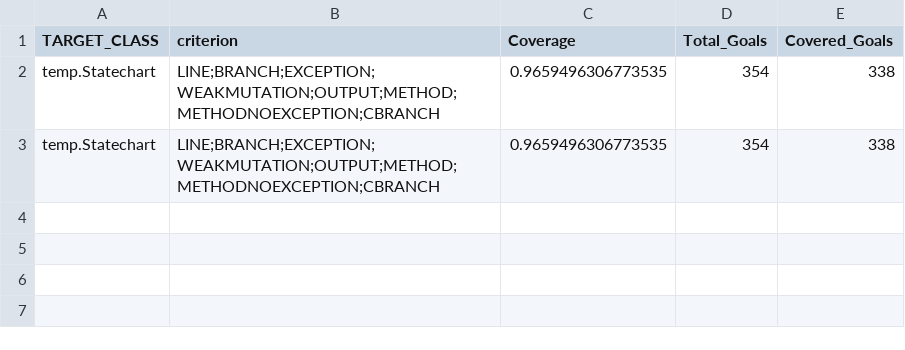
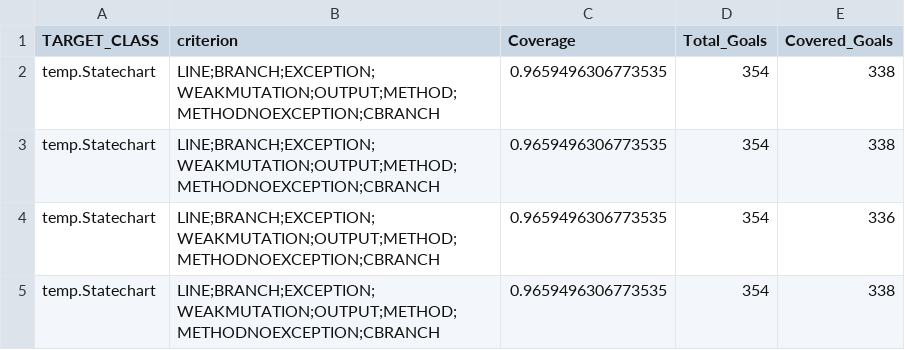
Before and after one commit to nicopellegrinelli/test-generator-for-yakindu, a CSV file: ysc-to-junit-tester/JUnitTestGenerator/evosuite-report/statistics.csv, drawn as a sheet.

Commit message:
Updated JUnitTestGenerator

```diff
--- a/ysc-to-junit-tester/JUnitTestGenerator/evosuite-report/statistics.csv
+++ b/ysc-to-junit-tester/JUnitTestGenerator/evosuite-report/statistics.csv
@@ -3 +3,3 @@ temp.Statechart,LINE;BRANCH;EXCEPTION;WEAKMUTATION;OUTPUT;METHOD;METHODNOEXCEPTI
 temp.Statechart,LINE;BRANCH;EXCEPTION;WEAKMUTATION;OUTPUT;METHOD;METHODNOEXCEPTION;CBRANCH,0.9659496306773535,354,338
+temp.Statechart,LINE;BRANCH;EXCEPTION;WEAKMUTATION;OUTPUT;METHOD;METHODNOEXCEPTION;CBRANCH,0.9659496306773535,354,336
+temp.Statechart,LINE;BRANCH;EXCEPTION;WEAKMUTATION;OUTPUT;METHOD;METHODNOEXCEPTION;CBRANCH,0.9659496306773535,354,338
```
Also changed, not shown: 7 other files.
